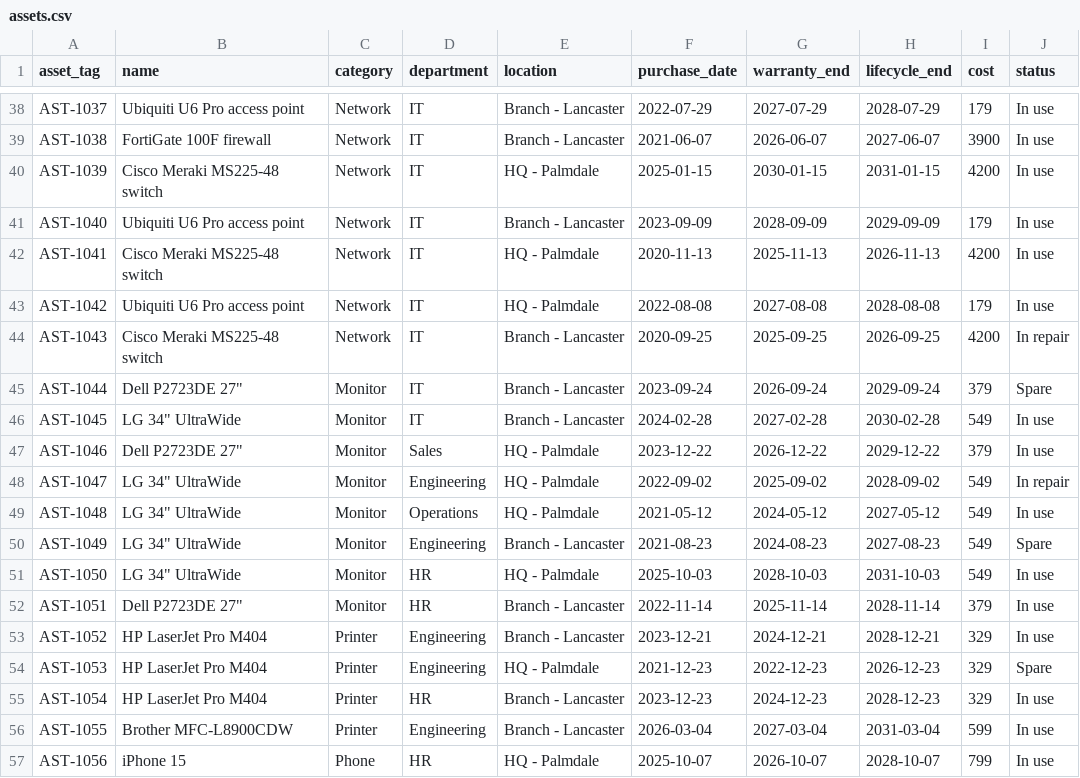
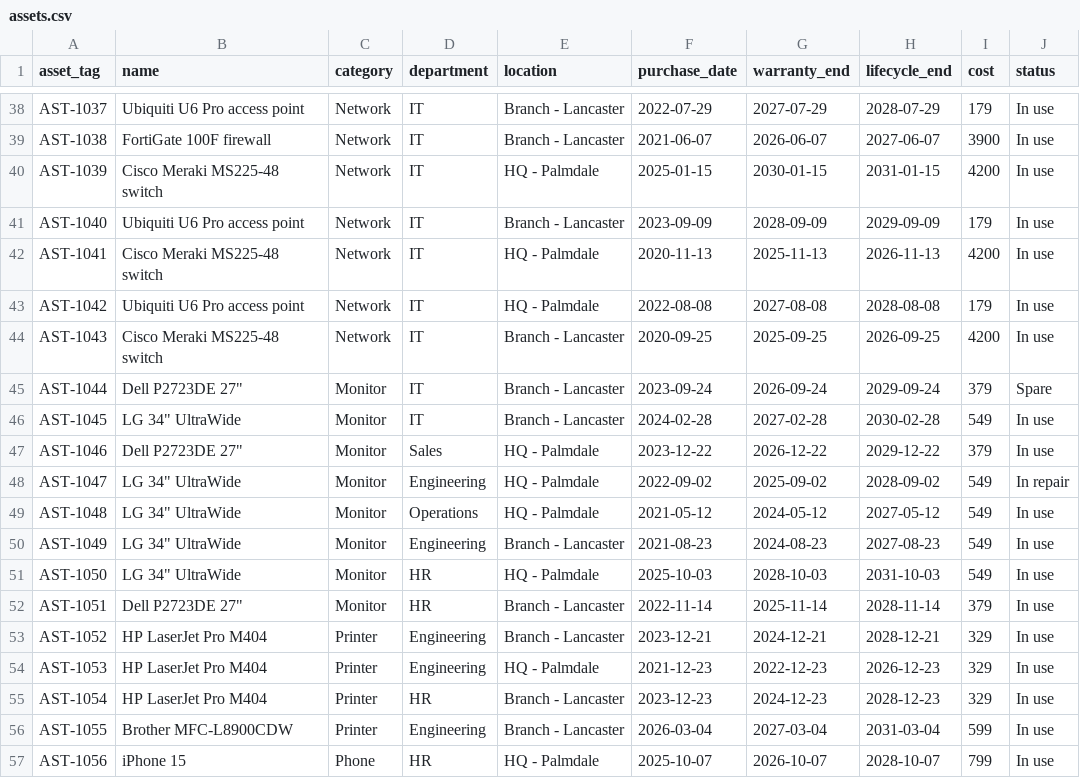
Before and after one commit to raulit-eng/it-license-lifecycle-dashboard, a CSV file: data/assets.csv, drawn as a sheet; only a part is shown, gaps mark what is left out.

```diff
--- a/data/assets.csv
+++ b/data/assets.csv
@@ -43,3 +43,3 @@ AST-1041,Cisco Meraki MS225-48 switch,Network,IT,HQ - Palmdale,2020-11-13,2025-1
 AST-1042,Ubiquiti U6 Pro access point,Network,IT,HQ - Palmdale,2022-08-08,2027-08-08,2028-08-08,179,In use
-AST-1043,Cisco Meraki MS225-48 switch,Network,IT,Branch - Lancaster,2020-09-25,2025-09-25,2026-09-25,4200,In repair
+AST-1043,Cisco Meraki MS225-48 switch,Network,IT,Branch - Lancaster,2020-09-25,2025-09-25,2026-09-25,4200,In use
 AST-1044,"Dell P2723DE 27""",Monitor,IT,Branch - Lancaster,2023-09-24,2026-09-24,2029-09-24,379,Spare
@@ -49,3 +49,3 @@ AST-1047,"LG 34"" UltraWide",Monitor,Engineering,HQ - Palmdale,2022-09-02,2025-0
 AST-1048,"LG 34"" UltraWide",Monitor,Operations,HQ - Palmdale,2021-05-12,2024-05-12,2027-05-12,549,In use
-AST-1049,"LG 34"" UltraWide",Monitor,Engineering,Branch - Lancaster,2021-08-23,2024-08-23,2027-08-23,549,Spare
+AST-1049,"LG 34"" UltraWide",Monitor,Engineering,Branch - Lancaster,2021-08-23,2024-08-23,2027-08-23,549,In use
 AST-1050,"LG 34"" UltraWide",Monitor,HR,HQ - Palmdale,2025-10-03,2028-10-03,2031-10-03,549,In use
@@ -53,3 +53,3 @@ AST-1051,"Dell P2723DE 27""",Monitor,HR,Branch - Lancaster,2022-11-14,2025-11-14
 AST-1052,HP LaserJet Pro M404,Printer,Engineering,Branch - Lancaster,2023-12-21,2024-12-21,2028-12-21,329,In use
-AST-1053,HP LaserJet Pro M404,Printer,Engineering,HQ - Palmdale,2021-12-23,2022-12-23,2026-12-23,329,Spare
+AST-1053,HP LaserJet Pro M404,Printer,Engineering,HQ - Palmdale,2021-12-23,2022-12-23,2026-12-23,329,In use
 AST-1054,HP LaserJet Pro M404,Printer,HR,Branch - Lancaster,2023-12-23,2024-12-23,2028-12-23,329,In use
```
Also changed, not shown: data/licenses.csv, 1 other file.
